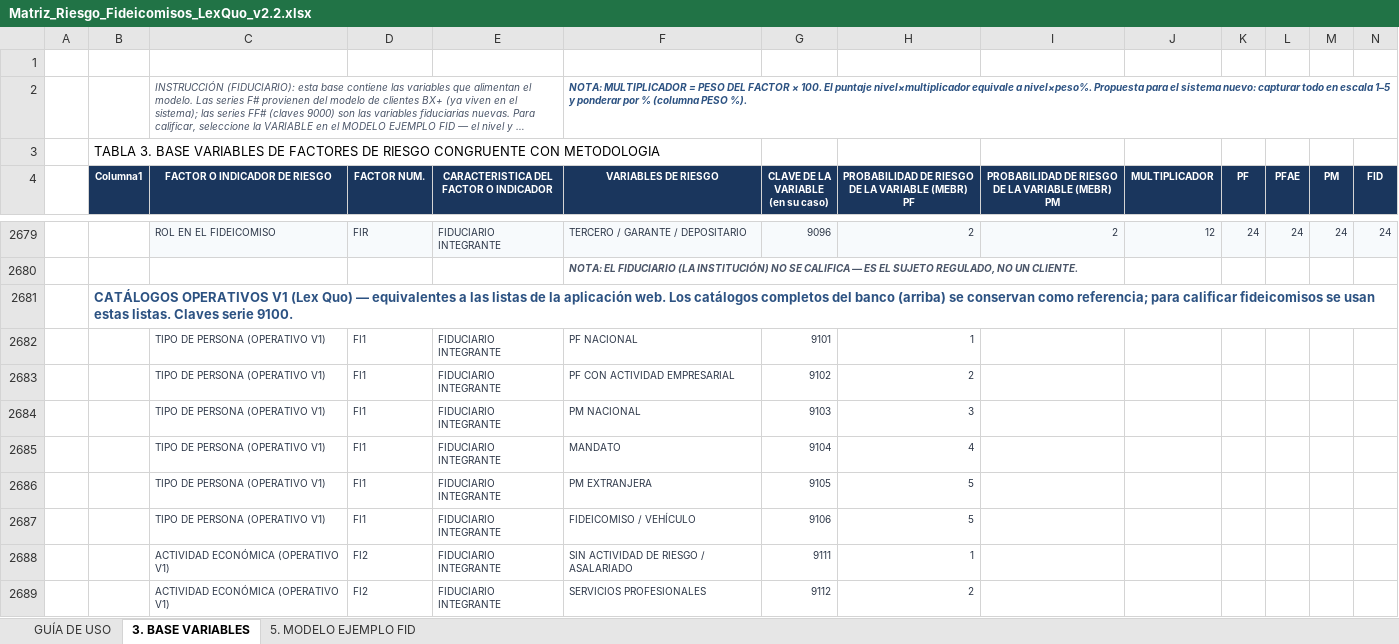
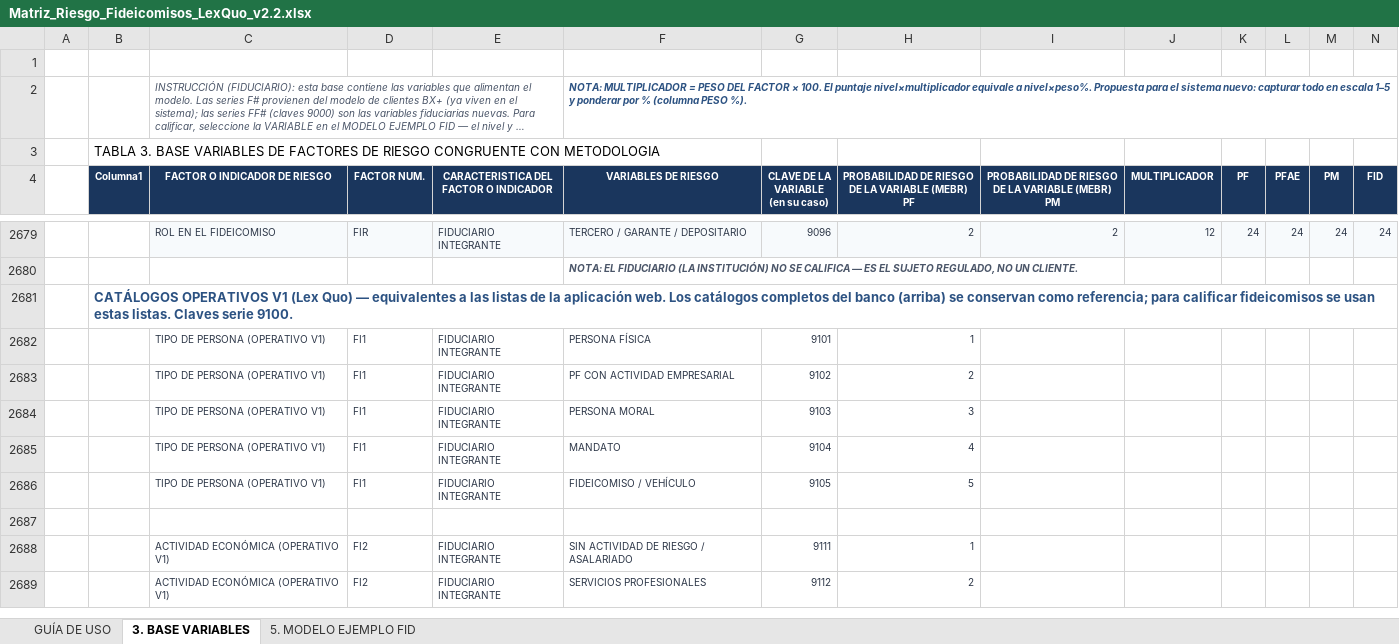
Before and after one commit to maribelvazquez/calificador-riesgo-fidu-bx-, an Excel workbook: plantillas/Matriz_Riesgo_Fideicomisos_LexQuo_v2.2.xlsx, sheet 3. BASE VARIABLES, drawn as a sheet; only a part is shown, gaps mark what is left out; long unchanged cells end in …; values as stored, in another font and other column widths than the file's, no borders; rows hold the shown columns only; the diff names each change by its address in the sheet, - before the commit and + after, or states it on an @@ line.

```diff
--- a/plantillas/Matriz_Riesgo_Fideicomisos_LexQuo_v2.2.xlsx (sheet 3. BASE VARIABLES)
+++ b/plantillas/Matriz_Riesgo_Fideicomisos_LexQuo_v2.2.xlsx (sheet 3. BASE VARIABLES)
-F2682 (VARIABLES DE RIESGO): PF NACIONAL
+F2682 (VARIABLES DE RIESGO): PERSONA FÍSICA
-F2684 (VARIABLES DE RIESGO): PM NACIONAL
+F2684 (VARIABLES DE RIESGO): PERSONA MORAL
-F2686 (VARIABLES DE RIESGO): PM EXTRANJERA
+F2686 (VARIABLES DE RIESGO): FIDEICOMISO / VEHÍCULO
-row 2687:  |  | TIPO DE PERSONA (OPERATIVO V1) | FI1 | FIDUCIARIO INTEGRANTE | FIDEICOMISO / VEHÍCULO | 9106 | 5
+row 2687: (empty)
```
Also changed, not shown: sheet 5. MODELO EJEMPLO FID, plantillas/Layout_Carga_Fideicomisos_BX.xlsx, 3 other files.
